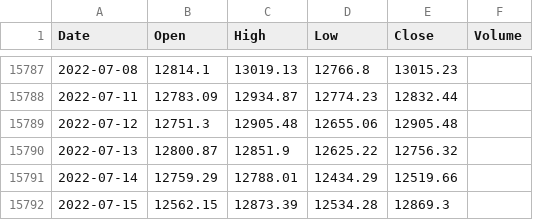
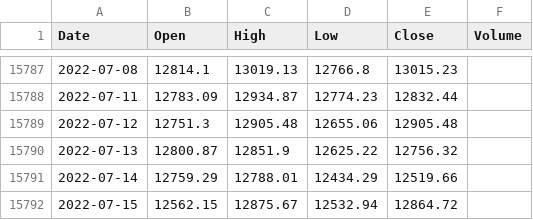
Before and after one commit to KwangYeol/stock-now, a CSV file: index/dax.csv, drawn as a sheet; only a part is shown, gaps mark what is left out.

```diff
--- a/index/dax.csv
+++ b/index/dax.csv
@@ -15791,2 +15791,2 @@ Date,Open,High,Low,Close,Volume
 2022-07-14,12759.29,12788.01,12434.29,12519.66
-2022-07-15,12562.15,12873.39,12534.28,12869.3,
+2022-07-15,12562.15,12875.67,12532.94,12864.72
```
Also changed, not shown: index/kospi.csv, index/nasdaq.csv, 4 other files.
